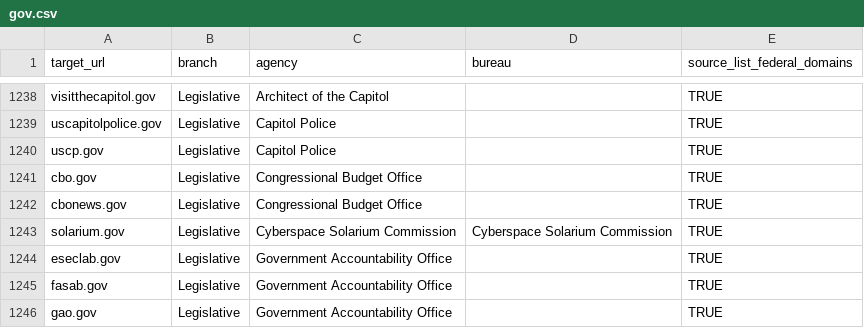
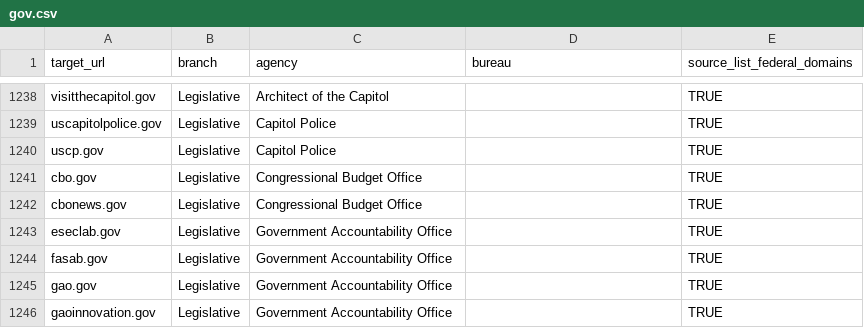
Before and after one commit to GSA/federal-website-index, a CSV file: data/formatted-source-lists/gov.csv, drawn as a sheet; only a part is shown, gaps mark what is left out; the shorter side is filled out with more unchanged rows; the diff names each change by its address in the sheet, - before the commit and + after, or states it on an @@ line.

```diff
--- a/data/formatted-source-lists/gov.csv
+++ b/data/formatted-source-lists/gov.csv
-row 1243: solarium.gov | Legislative | Cyberspace Solarium Commission | Cyberspace Solarium Commission | TRUE
```
Also changed, not shown: data/formatted-source-lists/dap_2.csv, data/formatted-source-lists/final_url_websites.csv, 5 other files.
